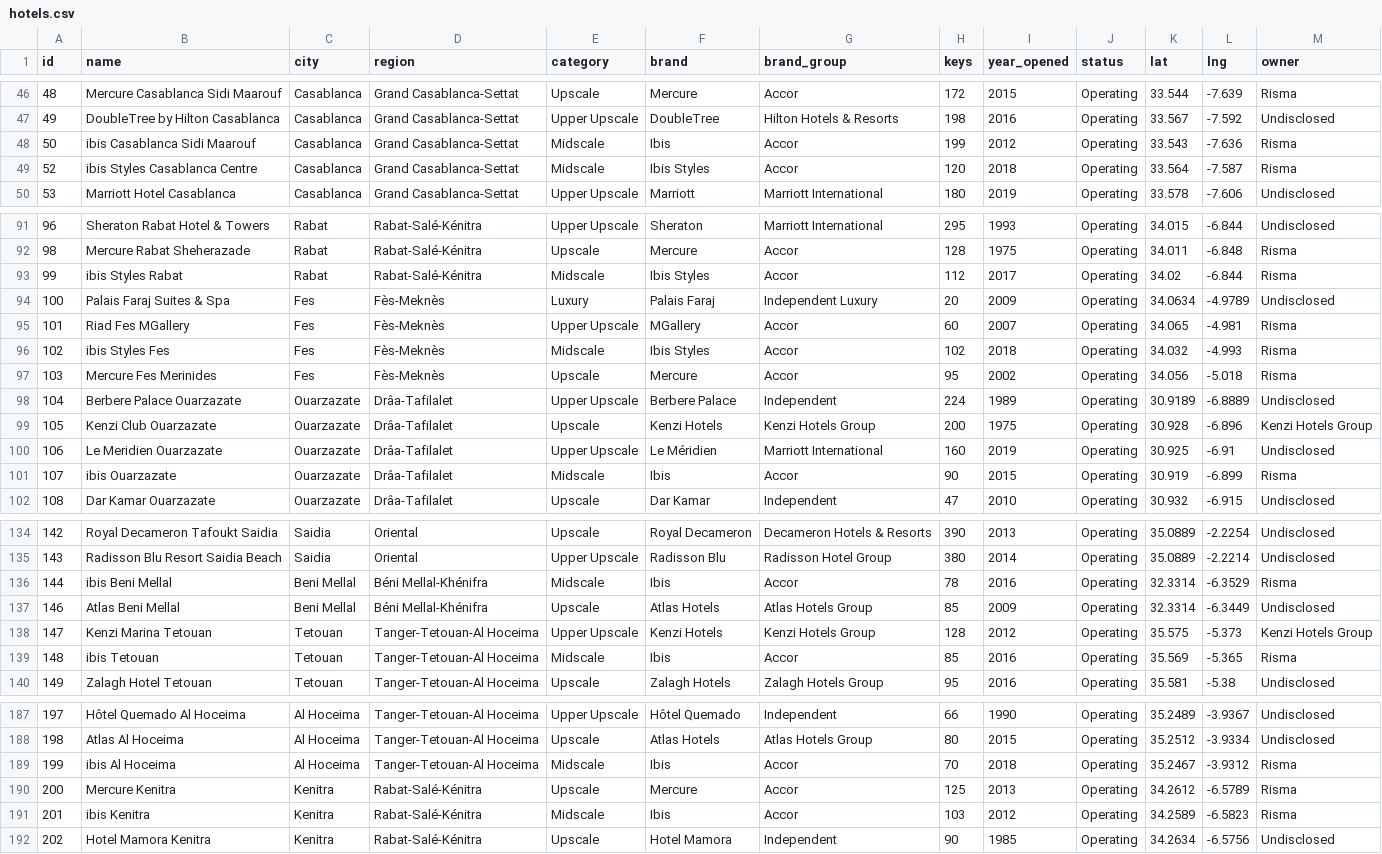
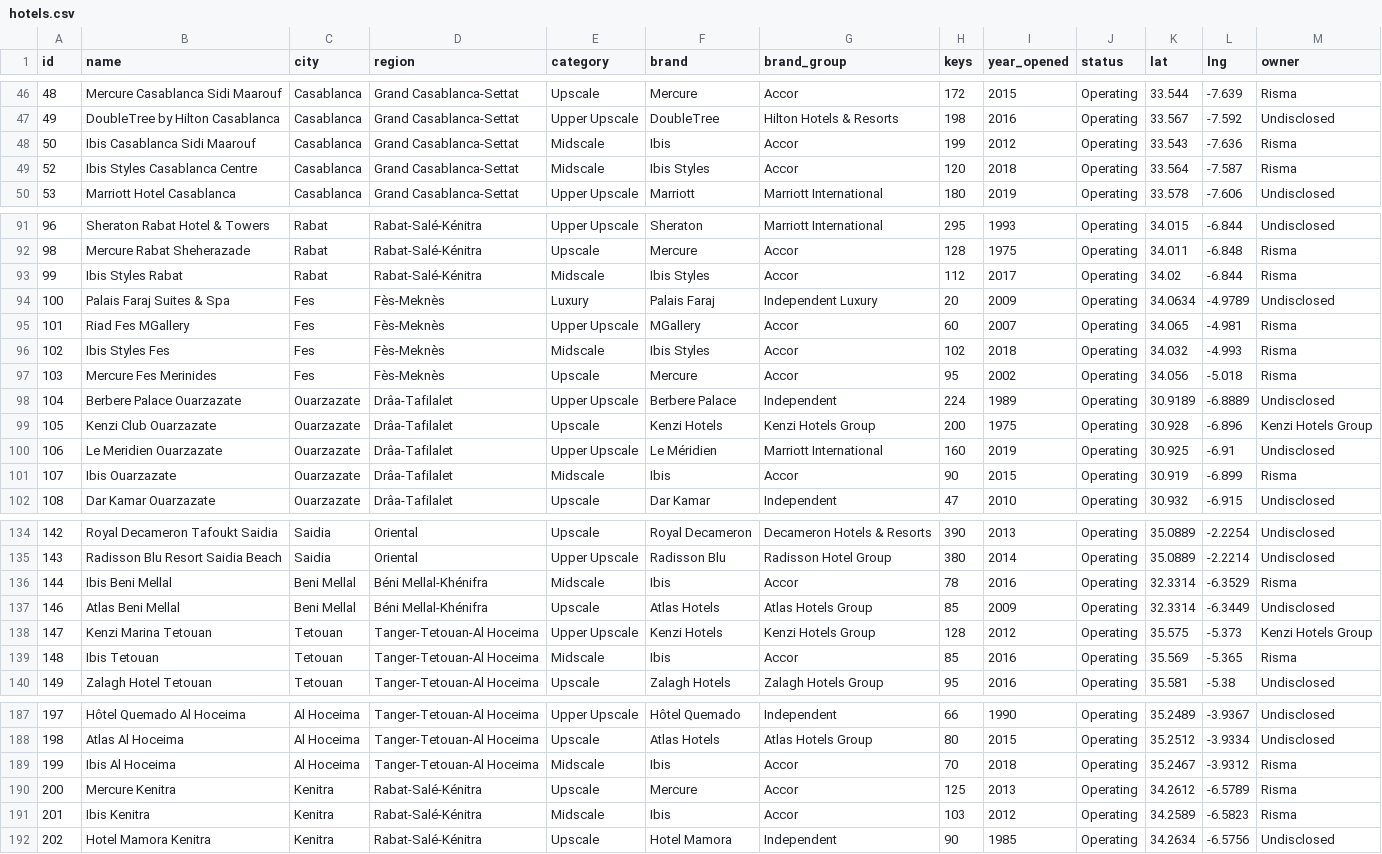
Before and after one commit to oaddahre/hospitalityiq, a CSV file: hotels.csv, drawn as a sheet; only a part is shown, gaps mark what is left out; the diff covers the shown part only.

```diff
--- a/hotels.csv
+++ b/hotels.csv
@@ -47,4 +47,4 @@ id,name,city,region,category,brand,brand_group,keys,year_opened,status,lat,lng,o
 49,DoubleTree by Hilton Casablanca,Casablanca,Grand Casablanca-Settat,Upper Upscale,DoubleTree,Hilton Hotels & Resorts,198,2016,Operating,33.567,-7.592,Undisclosed
-50,ibis Casablanca Sidi Maarouf,Casablanca,Grand Casablanca-Settat,Midscale,Ibis,Accor,199,2012,Operating,33.543,-7.636,Risma
-52,ibis Styles Casablanca Centre,Casablanca,Grand Casablanca-Settat,Midscale,Ibis Styles,Accor,120,2018,Operating,33.564,-7.587,Risma
+50,Ibis Casablanca Sidi Maarouf,Casablanca,Grand Casablanca-Settat,Midscale,Ibis,Accor,199,2012,Operating,33.543,-7.636,Risma
+52,Ibis Styles Casablanca Centre,Casablanca,Grand Casablanca-Settat,Midscale,Ibis Styles,Accor,120,2018,Operating,33.564,-7.587,Risma
 53,Marriott Hotel Casablanca,Casablanca,Grand Casablanca-Settat,Upper Upscale,Marriott,Marriott International,180,2019,Operating,33.578,-7.606,Undisclosed
@@ -92,6 +92,6 @@ id,name,city,region,category,brand,brand_group,keys,year_opened,status,lat,lng,o
 98,Mercure Rabat Sheherazade,Rabat,Rabat-Salé-Kénitra,Upscale,Mercure,Accor,128,1975,Operating,34.011,-6.848,Risma
-99,ibis Styles Rabat,Rabat,Rabat-Salé-Kénitra,Midscale,Ibis Styles,Accor,112,2017,Operating,34.02,-6.844,Risma
+99,Ibis Styles Rabat,Rabat,Rabat-Salé-Kénitra,Midscale,Ibis Styles,Accor,112,2017,Operating,34.02,-6.844,Risma
 100,Palais Faraj Suites & Spa,Fes,Fès-Meknès,Luxury,Palais Faraj,Independent Luxury,20,2009,Operating,34.0634,-4.9789,Undisclosed
 101,Riad Fes MGallery,Fes,Fès-Meknès,Upper Upscale,MGallery,Accor,60,2007,Operating,34.065,-4.981,Risma
-102,ibis Styles Fes,Fes,Fès-Meknès,Midscale,Ibis Styles,Accor,102,2018,Operating,34.032,-4.993,Risma
+102,Ibis Styles Fes,Fes,Fès-Meknès,Midscale,Ibis Styles,Accor,102,2018,Operating,34.032,-4.993,Risma
 103,Mercure Fes Merinides,Fes,Fès-Meknès,Upscale,Mercure,Accor,95,2002,Operating,34.056,-5.018,Risma
@@ -100,3 +100,3 @@ id,name,city,region,category,brand,brand_group,keys,year_opened,status,lat,lng,o
 106,Le Meridien Ouarzazate,Ouarzazate,Drâa-Tafilalet,Upper Upscale,Le Méridien,Marriott International,160,2019,Operating,30.925,-6.91,Undisclosed
-107,ibis Ouarzazate,Ouarzazate,Drâa-Tafilalet,Midscale,Ibis,Accor,90,2015,Operating,30.919,-6.899,Risma
+107,Ibis Ouarzazate,Ouarzazate,Drâa-Tafilalet,Midscale,Ibis,Accor,90,2015,Operating,30.919,-6.899,Risma
 108,Dar Kamar Ouarzazate,Ouarzazate,Drâa-Tafilalet,Upscale,Dar Kamar,Independent,47,2010,Operating,30.932,-6.915,Undisclosed
@@ -135,6 +135,6 @@ id,name,city,region,category,brand,brand_group,keys,year_opened,status,lat,lng,o
 143,Radisson Blu Resort Saidia Beach,Saidia,Oriental,Upper Upscale,Radisson Blu,Radisson Hotel Group,380,2014,Operating,35.0889,-2.2214,Undisclosed
-144,ibis Beni Mellal,Beni Mellal,Béni Mellal-Khénifra,Midscale,Ibis,Accor,78,2016,Operating,32.3314,-6.3529,Risma
+144,Ibis Beni Mellal,Beni Mellal,Béni Mellal-Khénifra,Midscale,Ibis,Accor,78,2016,Operating,32.3314,-6.3529,Risma
 146,Atlas Beni Mellal,Beni Mellal,Béni Mellal-Khénifra,Upscale,Atlas Hotels,Atlas Hotels Group,85,2009,Operating,32.3314,-6.3449,Undisclosed
 147,Kenzi Marina Tetouan,Tetouan,Tanger-Tetouan-Al Hoceima,Upper Upscale,Kenzi Hotels,Kenzi Hotels Group,128,2012,Operating,35.575,-5.373,Kenzi Hotels Group
-148,ibis Tetouan,Tetouan,Tanger-Tetouan-Al Hoceima,Midscale,Ibis,Accor,85,2016,Operating,35.569,-5.365,Risma
+148,Ibis Tetouan,Tetouan,Tanger-Tetouan-Al Hoceima,Midscale,Ibis,Accor,85,2016,Operating,35.569,-5.365,Risma
 149,Zalagh Hotel Tetouan,Tetouan,Tanger-Tetouan-Al Hoceima,Upscale,Zalagh Hotels,Zalagh Hotels Group,95,2016,Operating,35.581,-5.38,Undisclosed
@@ -188,5 +188,5 @@ id,name,city,region,category,brand,brand_group,keys,year_opened,status,lat,lng,o
 198,Atlas Al Hoceima,Al Hoceima,Tanger-Tetouan-Al Hoceima,Upscale,Atlas Hotels,Atlas Hotels Group,80,2015,Operating,35.2512,-3.9334,Undisclosed
-199,ibis Al Hoceima,Al Hoceima,Tanger-Tetouan-Al Hoceima,Midscale,Ibis,Accor,70,2018,Operating,35.2467,-3.9312,Risma
+199,Ibis Al Hoceima,Al Hoceima,Tanger-Tetouan-Al Hoceima,Midscale,Ibis,Accor,70,2018,Operating,35.2467,-3.9312,Risma
 200,Mercure Kenitra,Kenitra,Rabat-Salé-Kénitra,Upscale,Mercure,Accor,125,2013,Operating,34.2612,-6.5789,Risma
-201,ibis Kenitra,Kenitra,Rabat-Salé-Kénitra,Midscale,Ibis,Accor,103,2012,Operating,34.2589,-6.5823,Risma
+201,Ibis Kenitra,Kenitra,Rabat-Salé-Kénitra,Midscale,Ibis,Accor,103,2012,Operating,34.2589,-6.5823,Risma
 202,Hotel Mamora Kenitra,Kenitra,Rabat-Salé-Kénitra,Upscale,Hotel Mamora,Independent,90,1985,Operating,34.2634,-6.5756,Undisclosed
```
Also changed, not shown: 1 added row and 16 edited cells elsewhere in this file, performance.csv.
